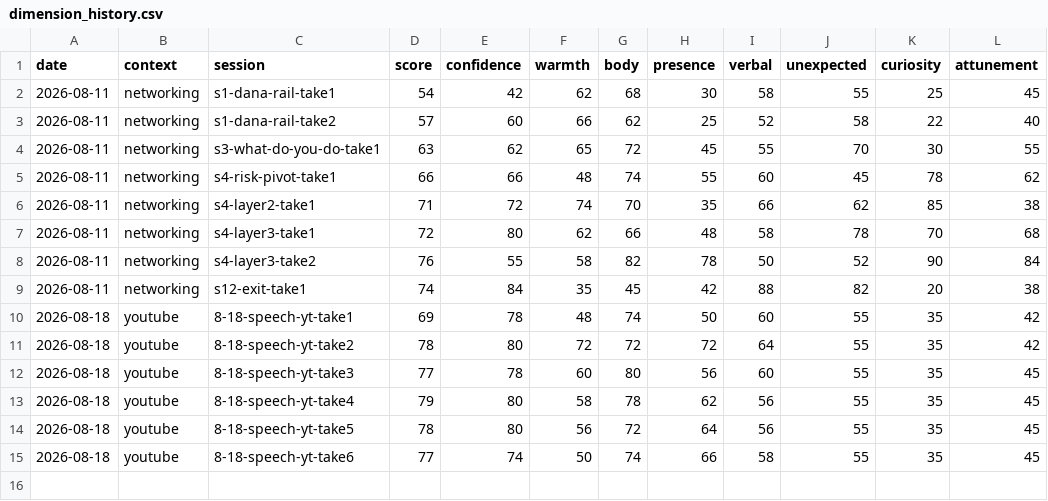
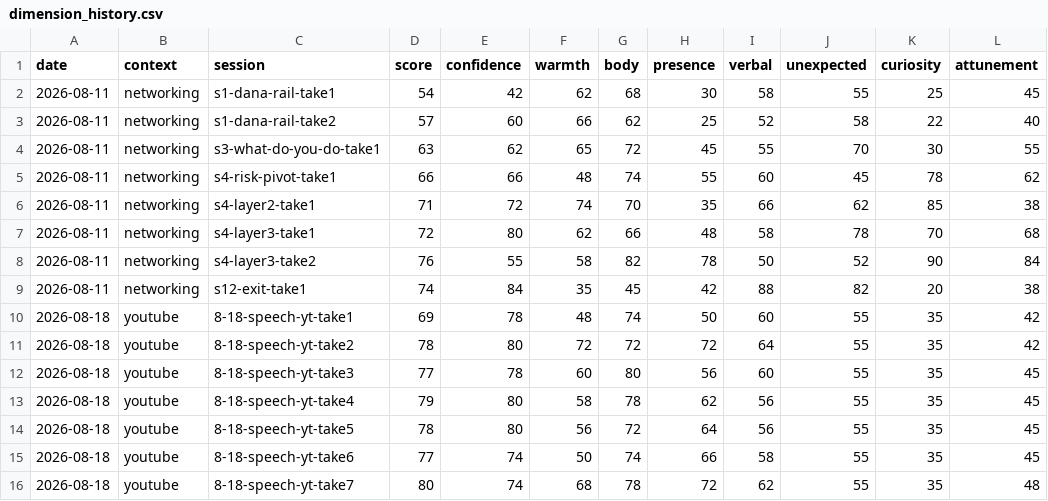
Before and after one commit to Kennynneken/CommunicationsCoach, a CSV file: reports/dimension_history.csv, drawn as a sheet; the diff names each change by its address in the sheet, - before the commit and + after, or states it on an @@ line.

```diff
--- a/reports/dimension_history.csv
+++ b/reports/dimension_history.csv
+row 16: 2026-08-18 | youtube | 8-18-speech-yt-take7 | 80 | 74 | 68 | 78 | 72 | 62 | 55 | 35 | 48
```
Also changed, not shown: reports/score_history.csv, 9 other files.
